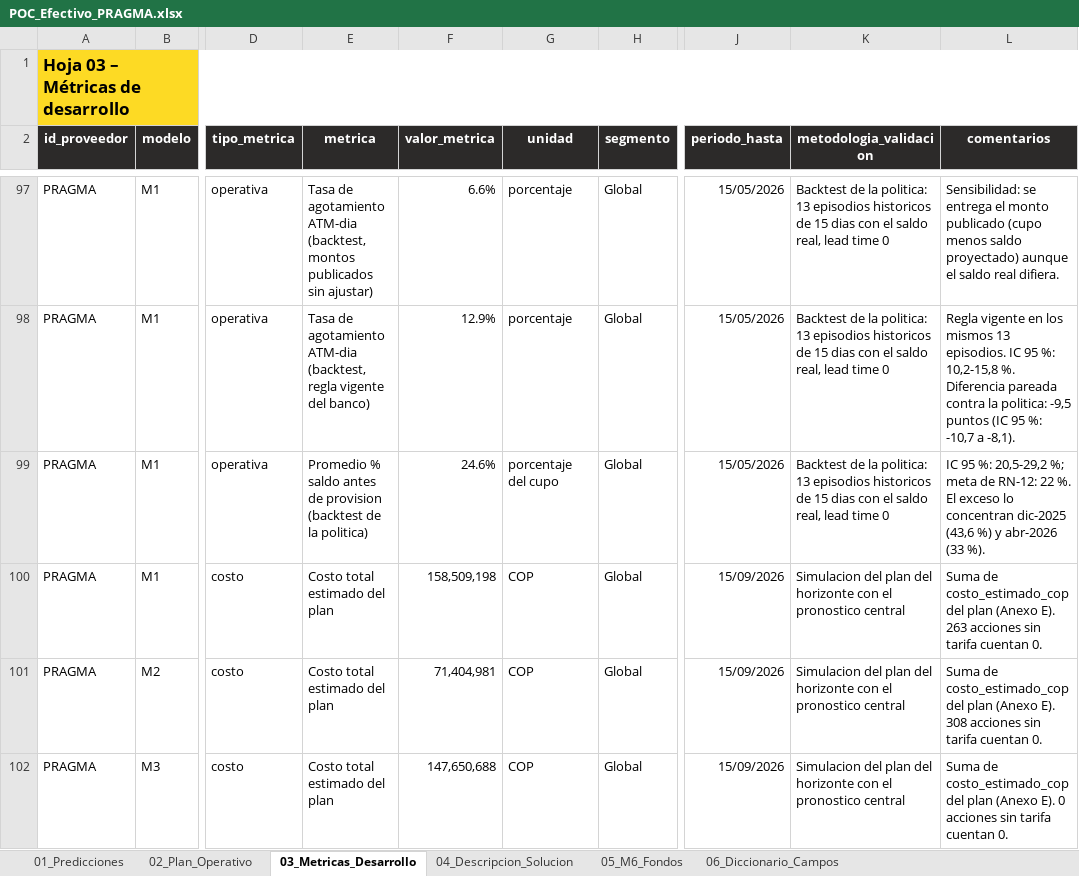
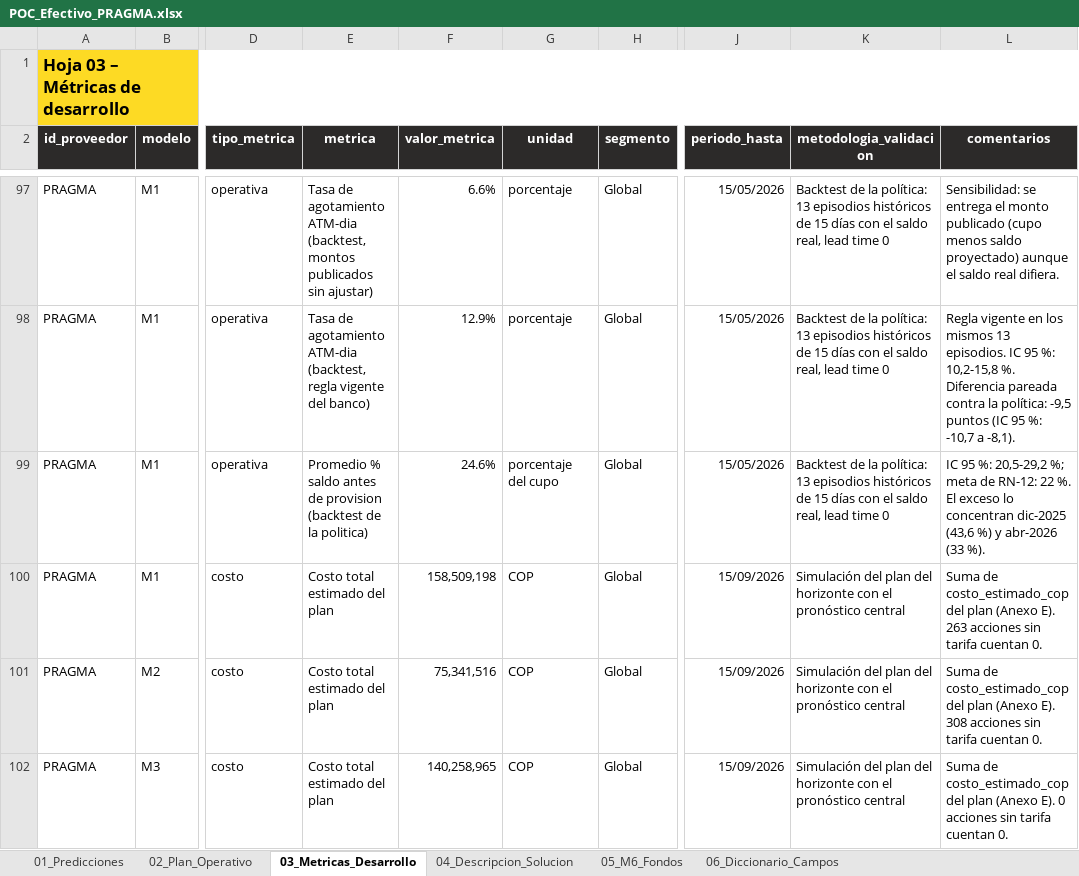
Before and after one commit to alexanderpj-ds/poc-bancolombia, an Excel workbook: entrega/POC_Efectivo_PRAGMA.xlsx, sheet 03_Metricas_Desarrollo, drawn as a sheet; only a part is shown, gaps mark what is left out; values as stored, in another font and other column widths than the file's, no borders; the diff covers the shown part only; the diff names each change by its address in the sheet, - before the commit and + after, or states it on an @@ line.

Commit message:
Entrega v2: correcciones de supuestos, M6 y plan operativo; publicación S3 v2

```diff
--- a/entrega/POC_Efectivo_PRAGMA.xlsx (sheet 03_Metricas_Desarrollo)
+++ b/entrega/POC_Efectivo_PRAGMA.xlsx (sheet 03_Metricas_Desarrollo)
-K97:K99 (metodologia_validacion): …de la politica: 13 episodios historicos de 15 dias con el…
+K97:K99 (metodologia_validacion): …de la política: 13 episodios históricos de 15 días con el…
-L98 (comentarios): …contra la politica: -9,5 puntos…
+L98 (comentarios): …contra la política: -9,5 puntos…
-K100:K102 (metodologia_validacion): Simulacion del plan del horizonte con el pronostico central
+K100:K102 (metodologia_validacion): Simulación del plan del horizonte con el pronóstico central
-F101 (valor_metrica): 71,404,981
+F101 (valor_metrica): 75,341,516
-F102 (valor_metrica): 147,650,688
+F102 (valor_metrica): 140,258,965
```
Also changed, not shown: 117 edited cells elsewhere in this sheet, sheet 05_M6_Fondos, sheet 02_Plan_Operativo, sheet 04_Descripcion_Solucion, formulas that keep their value, hidden cells, 31 other files.
